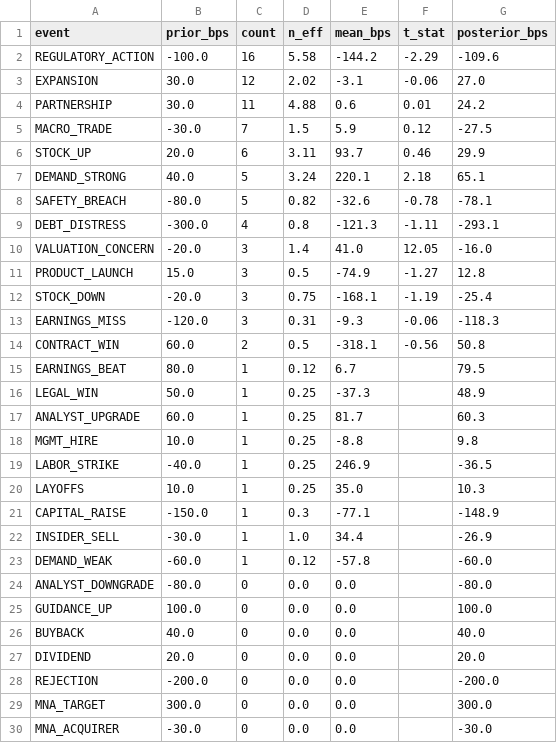
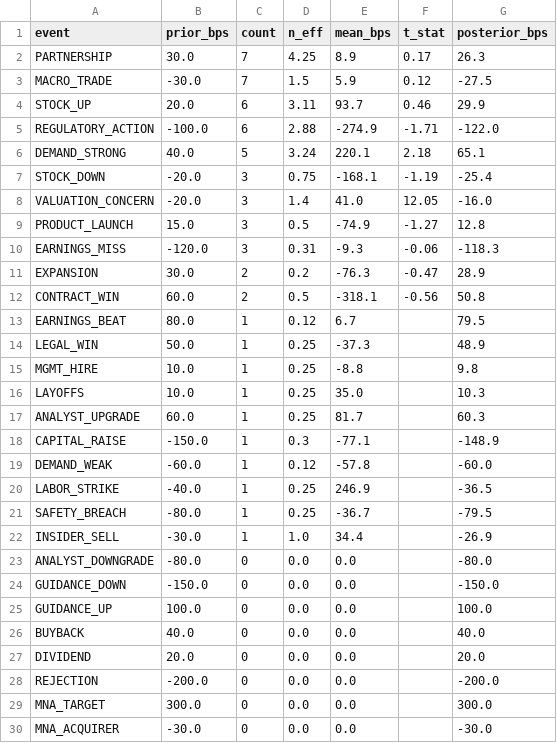
Before and after one commit to Satish-vaishyar/Manthan-Hackathon, a CSV file: model6/artifacts/event_study.csv, drawn as a sheet; only a part is shown; the diff covers the shown part only.

```diff
--- a/model6/artifacts/event_study.csv
+++ b/model6/artifacts/event_study.csv
@@ -1,14 +1,12 @@
 event,prior_bps,count,n_eff,mean_bps,t_stat,posterior_bps
-REGULATORY_ACTION,-100.0,16,5.58,-144.2,-2.29,-109.6
-EXPANSION,30.0,12,2.02,-3.1,-0.06,27.0
-PARTNERSHIP,30.0,11,4.88,0.6,0.01,24.2
+PARTNERSHIP,30.0,7,4.25,8.9,0.17,26.3
 MACRO_TRADE,-30.0,7,1.5,5.9,0.12,-27.5
 STOCK_UP,20.0,6,3.11,93.7,0.46,29.9
+REGULATORY_ACTION,-100.0,6,2.88,-274.9,-1.71,-122.0
 DEMAND_STRONG,40.0,5,3.24,220.1,2.18,65.1
-SAFETY_BREACH,-80.0,5,0.82,-32.6,-0.78,-78.1
-DEBT_DISTRESS,-300.0,4,0.8,-121.3,-1.11,-293.1
+STOCK_DOWN,-20.0,3,0.75,-168.1,-1.19,-25.4
 VALUATION_CONCERN,-20.0,3,1.4,41.0,12.05,-16.0
 PRODUCT_LAUNCH,15.0,3,0.5,-74.9,-1.27,12.8
-STOCK_DOWN,-20.0,3,0.75,-168.1,-1.19,-25.4
 EARNINGS_MISS,-120.0,3,0.31,-9.3,-0.06,-118.3
+EXPANSION,30.0,2,0.2,-76.3,-0.47,28.9
 CONTRACT_WIN,60.0,2,0.5,-318.1,-0.56,50.8
@@ -16,10 +14,12 @@ EARNINGS_BEAT,80.0,1,0.12,6.7,,79.5
 LEGAL_WIN,50.0,1,0.25,-37.3,,48.9
+MGMT_HIRE,10.0,1,0.25,-8.8,,9.8
+LAYOFFS,10.0,1,0.25,35.0,,10.3
 ANALYST_UPGRADE,60.0,1,0.25,81.7,,60.3
-MGMT_HIRE,10.0,1,0.25,-8.8,,9.8
+CAPITAL_RAISE,-150.0,1,0.3,-77.1,,-148.9
+DEMAND_WEAK,-60.0,1,0.12,-57.8,,-60.0
 LABOR_STRIKE,-40.0,1,0.25,246.9,,-36.5
-LAYOFFS,10.0,1,0.25,35.0,,10.3
-CAPITAL_RAISE,-150.0,1,0.3,-77.1,,-148.9
+SAFETY_BREACH,-80.0,1,0.25,-36.7,,-79.5
 INSIDER_SELL,-30.0,1,1.0,34.4,,-26.9
-DEMAND_WEAK,-60.0,1,0.12,-57.8,,-60.0
 ANALYST_DOWNGRADE,-80.0,0,0.0,0.0,,-80.0
+GUIDANCE_DOWN,-150.0,0,0.0,0.0,,-150.0
 GUIDANCE_UP,100.0,0,0.0,0.0,,100.0
```
Also changed, not shown: 1 added row elsewhere in this file, model6/artifacts/tagged_news.csv, 12 other files.
